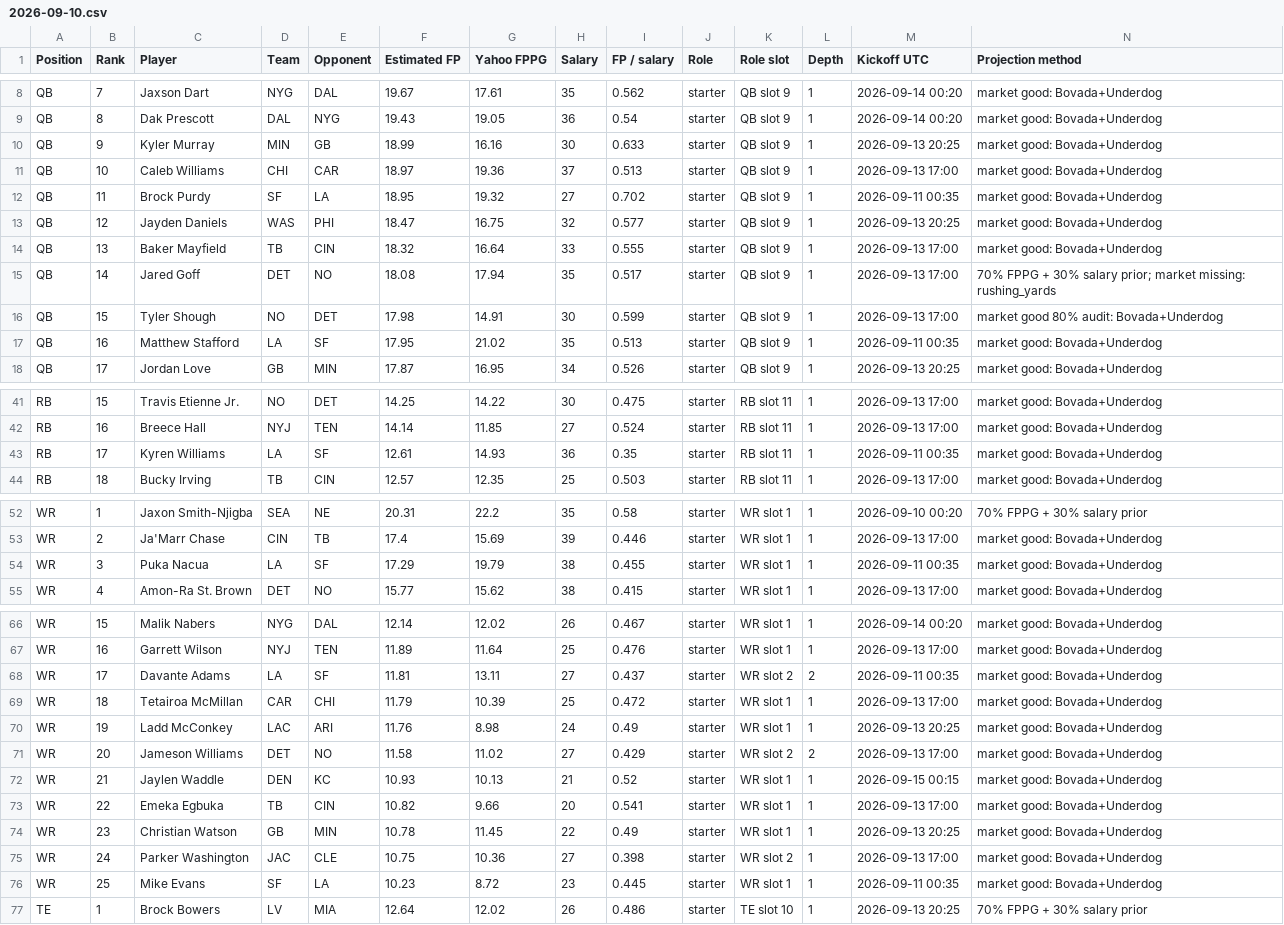
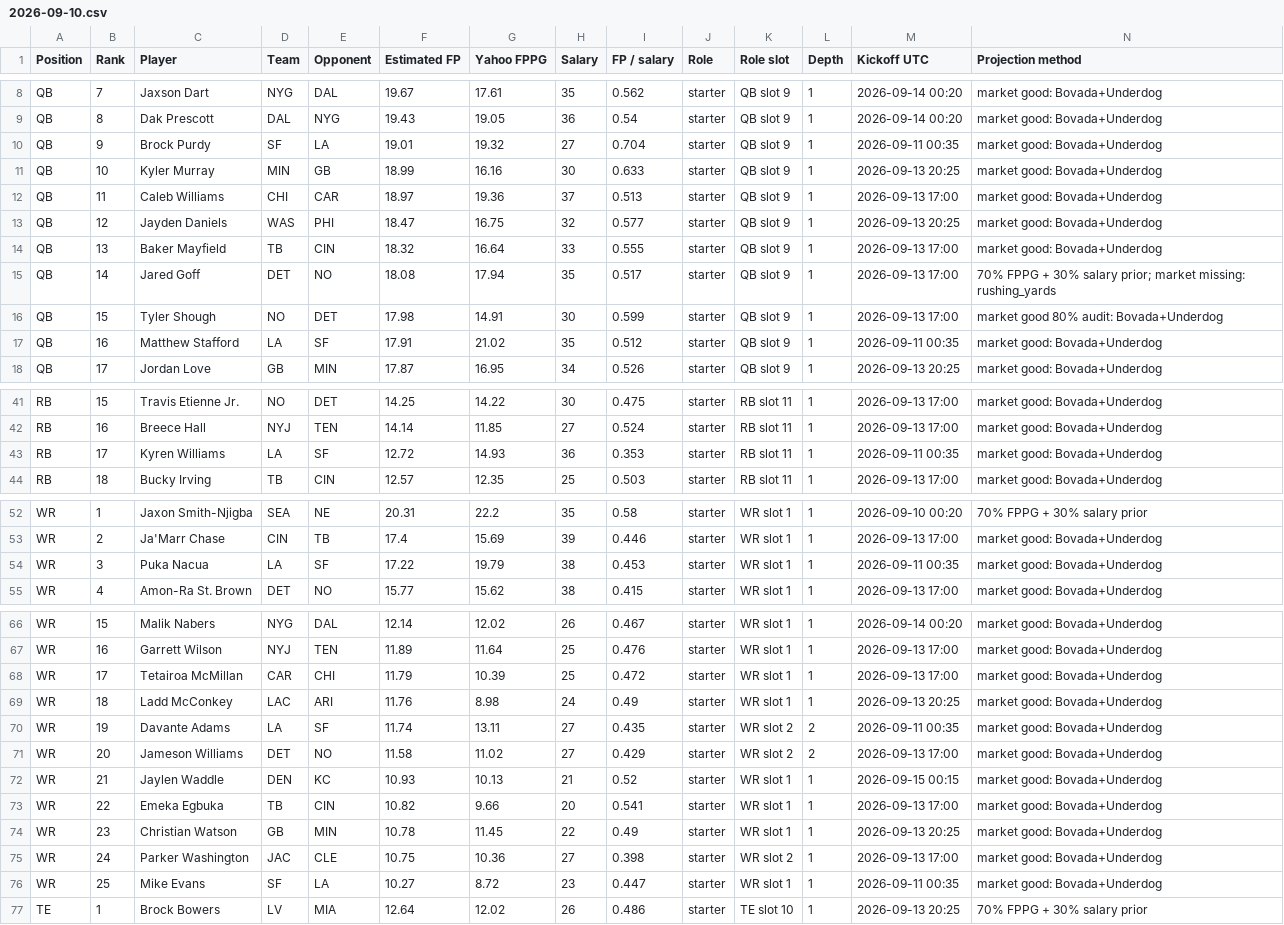
Before and after one commit to Dave356w/-nfl-top25-rankings, a CSV file: site/data/history/2026-09-10.csv, drawn as a sheet; only a part is shown, gaps mark what is left out; the diff covers the shown part only.

```diff
--- a/site/data/history/2026-09-10.csv
+++ b/site/data/history/2026-09-10.csv
@@ -9,5 +9,5 @@ QB,7,Jaxson Dart,NYG,DAL,19.67,17.61,35,0.562,starter,QB slot 9,1,2026-09-14 00:
 QB,8,Dak Prescott,DAL,NYG,19.43,19.05,36,0.54,starter,QB slot 9,1,2026-09-14 00:20,market good: Bovada+Underdog
-QB,9,Kyler Murray,MIN,GB,18.99,16.16,30,0.633,starter,QB slot 9,1,2026-09-13 20:25,market good: Bovada+Underdog
-QB,10,Caleb Williams,CHI,CAR,18.97,19.36,37,0.513,starter,QB slot 9,1,2026-09-13 17:00,market good: Bovada+Underdog
-QB,11,Brock Purdy,SF,LA,18.95,19.32,27,0.702,starter,QB slot 9,1,2026-09-11 00:35,market good: Bovada+Underdog
+QB,9,Brock Purdy,SF,LA,19.01,19.32,27,0.704,starter,QB slot 9,1,2026-09-11 00:35,market good: Bovada+Underdog
+QB,10,Kyler Murray,MIN,GB,18.99,16.16,30,0.633,starter,QB slot 9,1,2026-09-13 20:25,market good: Bovada+Underdog
+QB,11,Caleb Williams,CHI,CAR,18.97,19.36,37,0.513,starter,QB slot 9,1,2026-09-13 17:00,market good: Bovada+Underdog
 QB,12,Jayden Daniels,WAS,PHI,18.47,16.75,32,0.577,starter,QB slot 9,1,2026-09-13 20:25,market good: Bovada+Underdog
@@ -16,3 +16,3 @@ QB,14,Jared Goff,DET,NO,18.08,17.94,35,0.517,starter,QB slot 9,1,2026-09-13 17:0
 QB,15,Tyler Shough,NO,DET,17.98,14.91,30,0.599,starter,QB slot 9,1,2026-09-13 17:00,market good 80% audit: Bovada+Underdog
-QB,16,Matthew Stafford,LA,SF,17.95,21.02,35,0.513,starter,QB slot 9,1,2026-09-11 00:35,market good: Bovada+Underdog
+QB,16,Matthew Stafford,LA,SF,17.91,21.02,35,0.512,starter,QB slot 9,1,2026-09-11 00:35,market good: Bovada+Underdog
 QB,17,Jordan Love,GB,MIN,17.87,16.95,34,0.526,starter,QB slot 9,1,2026-09-13 20:25,market good: Bovada+Underdog
@@ -42,3 +42,3 @@ RB,15,Travis Etienne Jr.,NO,DET,14.25,14.22,30,0.475,starter,RB slot 11,1,2026-0
 RB,16,Breece Hall,NYJ,TEN,14.14,11.85,27,0.524,starter,RB slot 11,1,2026-09-13 17:00,market good: Bovada+Underdog
-RB,17,Kyren Williams,LA,SF,12.61,14.93,36,0.35,starter,RB slot 11,1,2026-09-11 00:35,market good: Bovada+Underdog
+RB,17,Kyren Williams,LA,SF,12.72,14.93,36,0.353,starter,RB slot 11,1,2026-09-11 00:35,market good: Bovada+Underdog
 RB,18,Bucky Irving,TB,CIN,12.57,12.35,25,0.503,starter,RB slot 11,1,2026-09-13 17:00,market good: Bovada+Underdog
@@ -53,3 +53,3 @@ WR,1,Jaxon Smith-Njigba,SEA,NE,20.31,22.2,35,0.58,starter,WR slot 1,1,2026-09-10
 WR,2,Ja'Marr Chase,CIN,TB,17.4,15.69,39,0.446,starter,WR slot 1,1,2026-09-13 17:00,market good: Bovada+Underdog
-WR,3,Puka Nacua,LA,SF,17.29,19.79,38,0.455,starter,WR slot 1,1,2026-09-11 00:35,market good: Bovada+Underdog
+WR,3,Puka Nacua,LA,SF,17.22,19.79,38,0.453,starter,WR slot 1,1,2026-09-11 00:35,market good: Bovada+Underdog
 WR,4,Amon-Ra St. Brown,DET,NO,15.77,15.62,38,0.415,starter,WR slot 1,1,2026-09-13 17:00,market good: Bovada+Underdog
@@ -67,5 +67,5 @@ WR,15,Malik Nabers,NYG,DAL,12.14,12.02,26,0.467,starter,WR slot 1,1,2026-09-14 0
 WR,16,Garrett Wilson,NYJ,TEN,11.89,11.64,25,0.476,starter,WR slot 1,1,2026-09-13 17:00,market good: Bovada+Underdog
-WR,17,Davante Adams,LA,SF,11.81,13.11,27,0.437,starter,WR slot 2,2,2026-09-11 00:35,market good: Bovada+Underdog
-WR,18,Tetairoa McMillan,CAR,CHI,11.79,10.39,25,0.472,starter,WR slot 1,1,2026-09-13 17:00,market good: Bovada+Underdog
-WR,19,Ladd McConkey,LAC,ARI,11.76,8.98,24,0.49,starter,WR slot 1,1,2026-09-13 20:25,market good: Bovada+Underdog
+WR,17,Tetairoa McMillan,CAR,CHI,11.79,10.39,25,0.472,starter,WR slot 1,1,2026-09-13 17:00,market good: Bovada+Underdog
+WR,18,Ladd McConkey,LAC,ARI,11.76,8.98,24,0.49,starter,WR slot 1,1,2026-09-13 20:25,market good: Bovada+Underdog
+WR,19,Davante Adams,LA,SF,11.74,13.11,27,0.435,starter,WR slot 2,2,2026-09-11 00:35,market good: Bovada+Underdog
 WR,20,Jameson Williams,DET,NO,11.58,11.02,27,0.429,starter,WR slot 2,2,2026-09-13 17:00,market good: Bovada+Underdog
@@ -75,3 +75,3 @@ WR,23,Christian Watson,GB,MIN,10.78,11.45,22,0.49,starter,WR slot 1,1,2026-09-13
 WR,24,Parker Washington,JAC,CLE,10.75,10.36,27,0.398,starter,WR slot 2,1,2026-09-13 17:00,market good: Bovada+Underdog
-WR,25,Mike Evans,SF,LA,10.23,8.72,23,0.445,starter,WR slot 1,1,2026-09-11 00:35,market good: Bovada+Underdog
+WR,25,Mike Evans,SF,LA,10.27,8.72,23,0.447,starter,WR slot 1,1,2026-09-11 00:35,market good: Bovada+Underdog
 TE,1,Brock Bowers,LV,MIA,12.64,12.02,26,0.486,starter,TE slot 10,1,2026-09-13 20:25,70% FPPG + 30% salary prior
```
Also changed, not shown: 1 edited cell elsewhere in this file, site/data/latest.csv, 14 other files.
